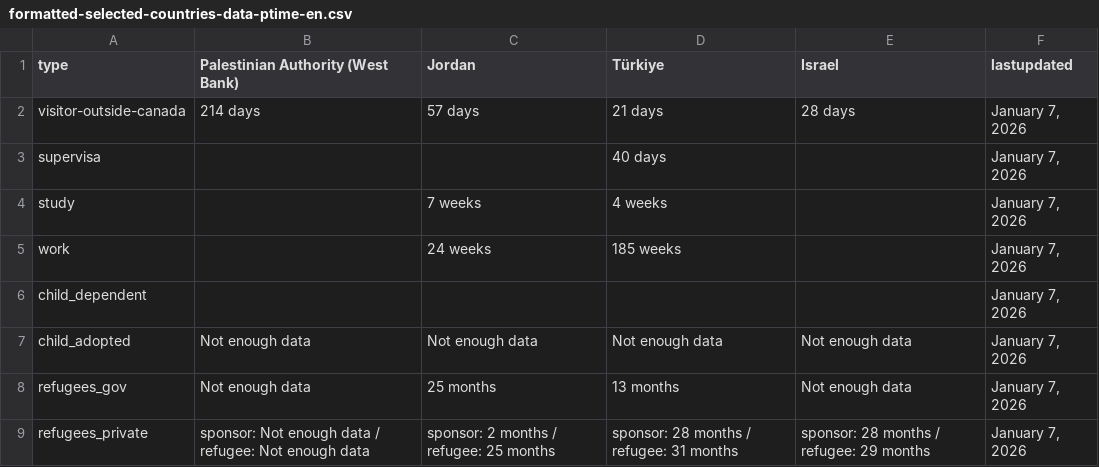
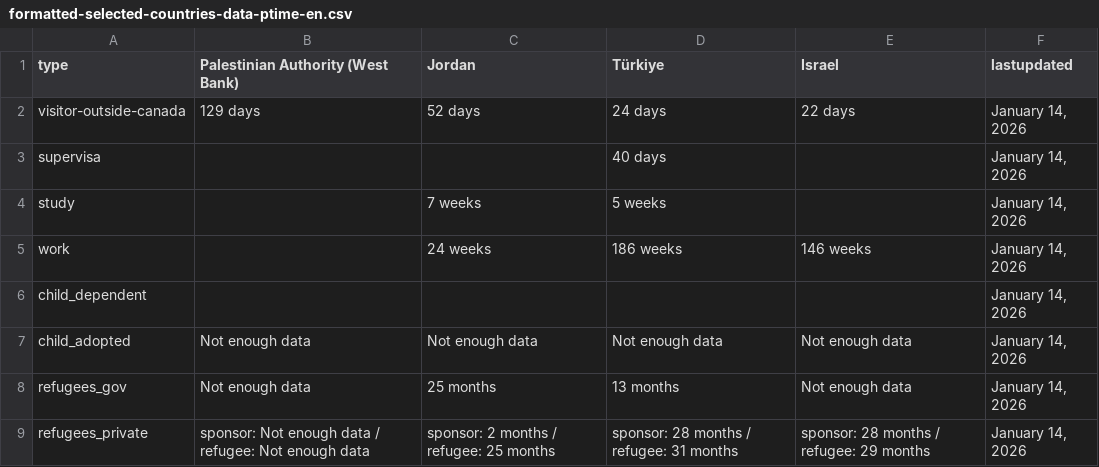
Before and after one commit to tinng81/cic-processing-times, a CSV file: formatted-selected-countries-data-ptime-en.csv, drawn as a sheet.

Commit message:
Flat: latest data (2026-01-15T00:19:07.675Z) {   "date": "2026-01-15T00:19:07.675Z",   "files": [     {       "name": "data-ptime-en.csv",       "deltaBytes": -74,       "source": "https://www.canada.ca/content/dam/ircc/documents/json/data-ptime-en.json"     },     {       "name": "data-ptime-en.json",       "deltaBytes": -74,       "source": "https://www.canada.ca/content/dam/ircc/documents/json/data-ptime-en.json"     },     {       "name": "formatted-data-ptime-en.csv",       "deltaBytes": 38,       "source": "https://www.canada.ca/content/dam/ircc/documents/json/data-ptime-en.json"     },     {       "name": "formatted-selected-countries-data-ptime-en.csv",       "deltaBytes": 17,       "source": "https://www.canada.ca/content/dam/ircc/documents/json/data-ptime-en.json"     },     {       "name": "data-ptime-non-country-en.csv",       "deltaBytes": 2,       "source": "https://www.canada.ca/content/dam/ircc/documents/json/data-ptime-non-country-en.json"     },     {       "name": "data-ptime-non-country-en.json",       "deltaBytes": 1,       "source": "https://www.canada.ca/content/dam/ircc/documents/json/data-ptime-non-country-en.json"     }   ] }

```diff
--- a/formatted-selected-countries-data-ptime-en.csv
+++ b/formatted-selected-countries-data-ptime-en.csv
@@ -1,9 +1,9 @@
 type,Palestinian Authority (West Bank),Jordan,Türkiye,Israel,lastupdated
-visitor-outside-canada,214 days,57 days,21 days,28 days,"January 7, 2026"
-supervisa,,,40 days,,"January 7, 2026"
-study,,7 weeks,4 weeks,,"January 7, 2026"
-work,,24 weeks,185 weeks,,"January 7, 2026"
-child_dependent,,,,,"January 7, 2026"
-child_adopted,Not enough data,Not enough data,Not enough data,Not enough data,"January 7, 2026"
-refugees_gov,Not enough data,25 months,13 months,Not enough data,"January 7, 2026"
-refugees_private,sponsor: Not enough data / refugee: Not enough data,sponsor: 2 months / refugee: 25 months,sponsor: 28 months / refugee: 31 months,sponsor: 28 months / refugee: 29 months,"January 7, 2026"
+visitor-outside-canada,129 days,52 days,24 days,22 days,"January 14, 2026"
+supervisa,,,40 days,,"January 14, 2026"
+study,,7 weeks,5 weeks,,"January 14, 2026"
+work,,24 weeks,186 weeks,146 weeks,"January 14, 2026"
+child_dependent,,,,,"January 14, 2026"
+child_adopted,Not enough data,Not enough data,Not enough data,Not enough data,"January 14, 2026"
+refugees_gov,Not enough data,25 months,13 months,Not enough data,"January 14, 2026"
+refugees_private,sponsor: Not enough data / refugee: Not enough data,sponsor: 2 months / refugee: 25 months,sponsor: 28 months / refugee: 31 months,sponsor: 28 months / refugee: 29 months,"January 14, 2026"
```
Also changed, not shown: data-ptime-en.csv, data-ptime-non-country-en.csv, 3 other files.
